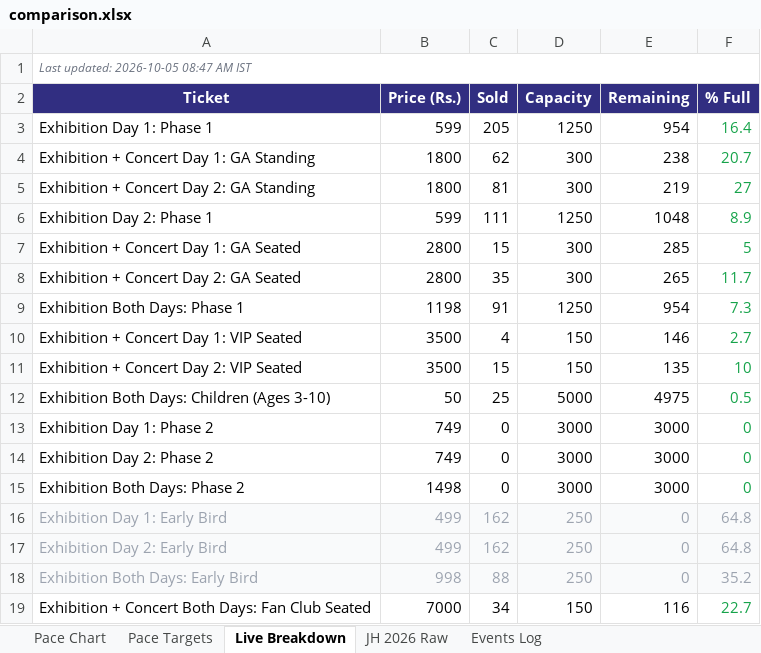
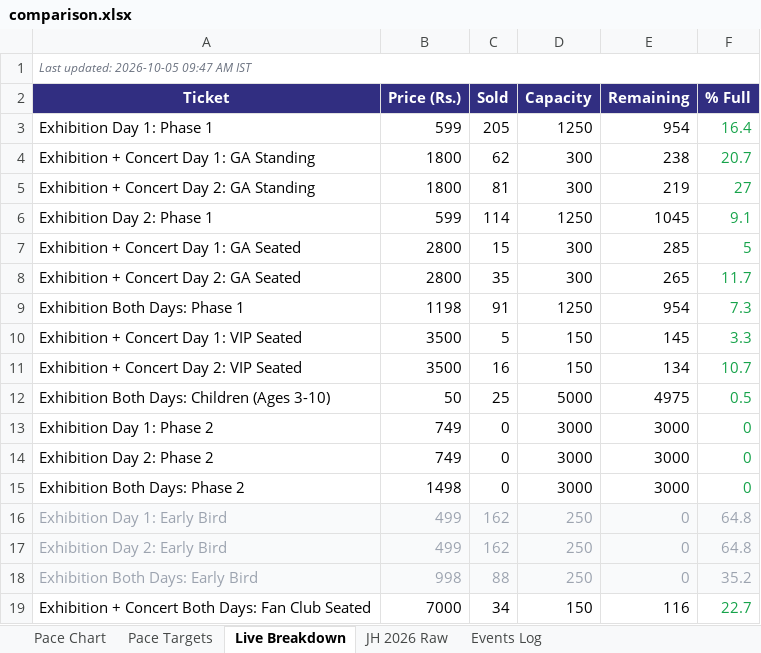
Before and after one commit to vanishinggradient/ticketing-jh-2027-status-page, an Excel workbook: comparison.xlsx, sheet Live Breakdown, drawn as a sheet; values as stored, in another font and other column widths than the file's, no borders; the diff names each change by its address in the sheet, - before the commit and + after, or states it on an @@ line.

```diff
--- a/comparison.xlsx (sheet Live Breakdown)
+++ b/comparison.xlsx (sheet Live Breakdown)
-A1 (Ticket): Last updated: 2026-10-05 08:47 AM IST
+A1 (Ticket): Last updated: 2026-10-05 09:47 AM IST
-C6 (Sold): 111
+C6 (Sold): 114
-E6 (Remaining): 1048
+E6 (Remaining): 1045
-F6 (% Full): 8.9
+F6 (% Full): 9.1
-C10 (Sold): 4
+C10 (Sold): 5
-E10 (Remaining): 146
+E10 (Remaining): 145
-F10 (% Full): 2.7
+F10 (% Full): 3.3
-C11 (Sold): 15
+C11 (Sold): 16
-E11 (Remaining): 135
+E11 (Remaining): 134
-F11 (% Full): 10
+F11 (% Full): 10.7
```
Also changed, not shown: sheet Pace Targets, sheet Pace Chart, 2 other files.
